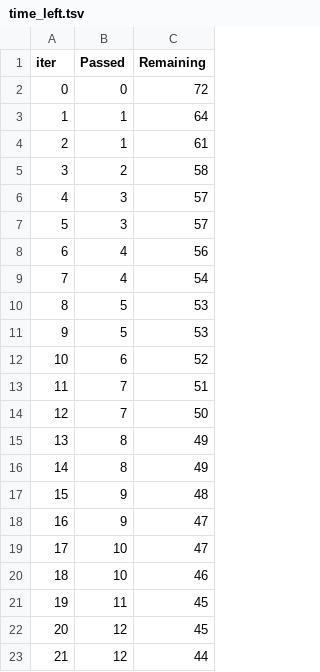
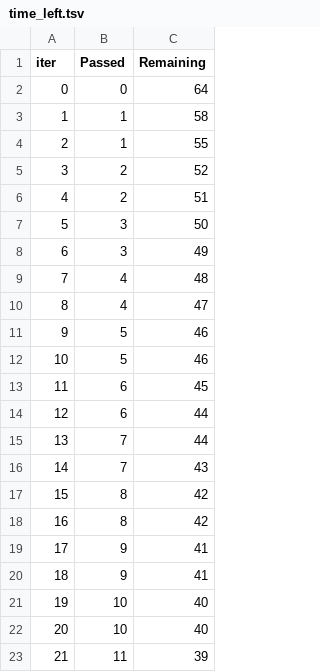
Before and after one commit to sans007/MLProject-Learning-, a TSV file: catboost_info/time_left.tsv, drawn as a sheet; only a part is shown; the diff covers the shown part only.

```diff
--- a/catboost_info/time_left.tsv
+++ b/catboost_info/time_left.tsv
@@ -1,23 +1,23 @@
 iter	Passed	Remaining
-0	0	72
-1	1	64
-2	1	61
-3	2	58
-4	3	57
-5	3	57
-6	4	56
-7	4	54
-8	5	53
-9	5	53
-10	6	52
-11	7	51
-12	7	50
-13	8	49
-14	8	49
-15	9	48
-16	9	47
-17	10	47
-18	10	46
-19	11	45
-20	12	45
-21	12	44
+0	0	64
+1	1	58
+2	1	55
+3	2	52
+4	2	51
+5	3	50
+6	3	49
+7	4	48
+8	4	47
+9	5	46
+10	5	46
+11	6	45
+12	6	44
+13	7	44
+14	7	43
+15	8	42
+16	8	42
+17	9	41
+18	9	41
+19	10	40
+20	10	40
+21	11	39
```
Also changed, not shown: 144 edited cells elsewhere in this file, Notebook/catboost_info/time_left.tsv, artifacts/test.csv, 15 other files.
